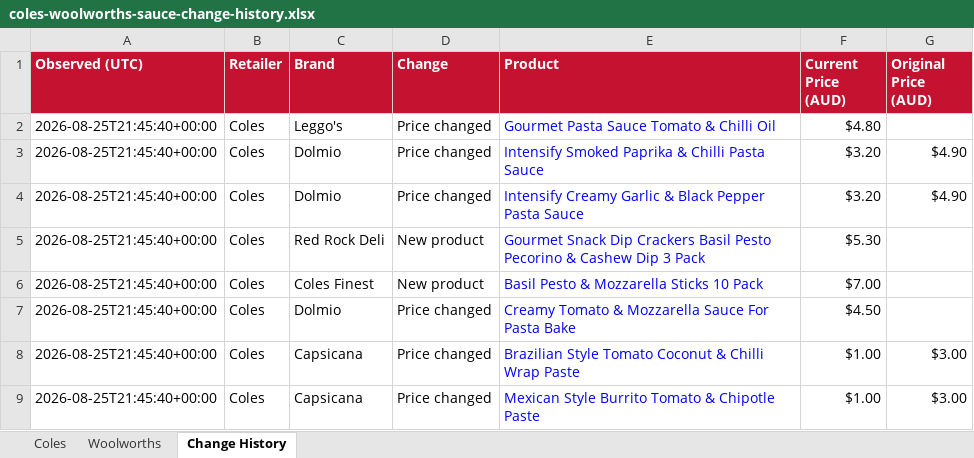
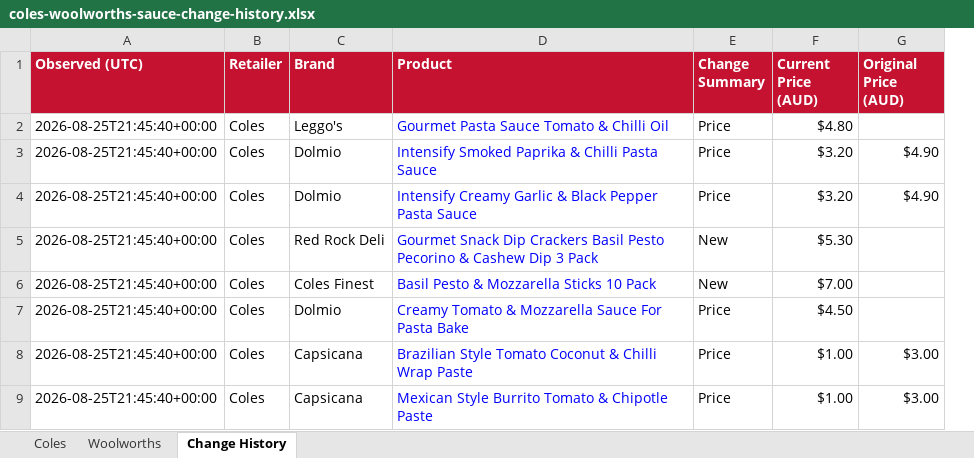
Before and after one commit to liamdwaas-ops/Coles-Sauces, an Excel workbook: data/coles-woolworths-sauce-change-history.xlsx, sheet Change History, drawn as a sheet; only a part is shown; values as stored, in another font and other column widths than the file's, no borders; removed rows and columns are numbered as before the commit, all else as after; the diff names each change by its address in the sheet, - before the commit and + after, or states it on an @@ line.

```diff
--- a/data/coles-woolworths-sauce-change-history.xlsx (sheet Change History)
+++ b/data/coles-woolworths-sauce-change-history.xlsx (sheet Change History)
-column D (Change), rows 2-9: Price changed | Price changed | Price changed | New product | New product | Price changed | Price changed | Price changed
+column E (Change Summary), rows 2-9: Price | Price | Price | New | New | Price | Price | Price
```
Also changed, not shown: sheet Woolworths, sheet Coles, 6 other files.
